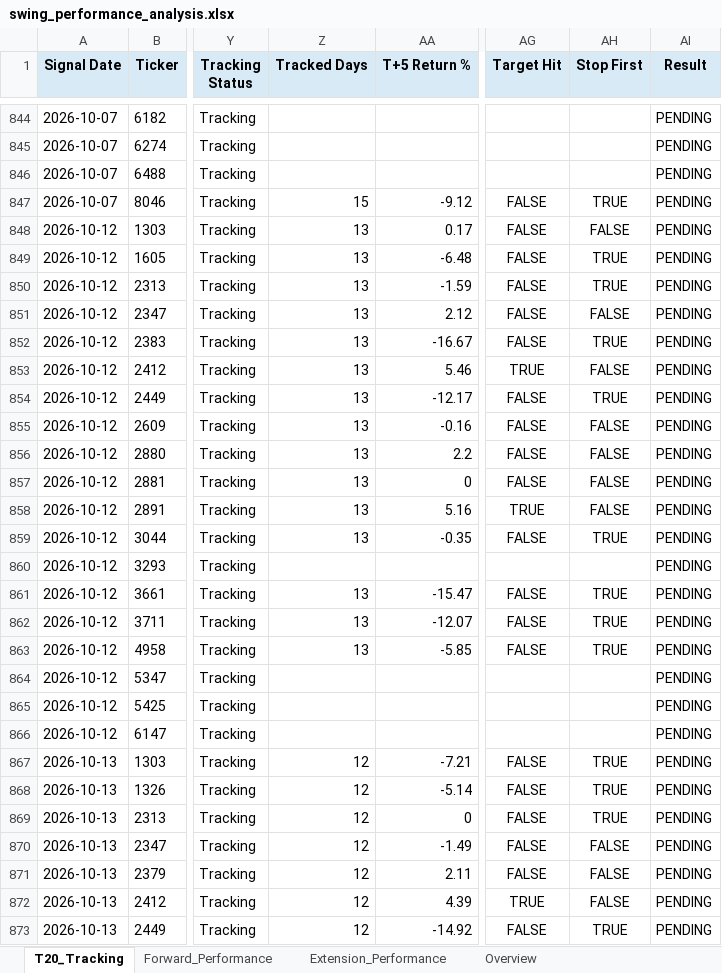
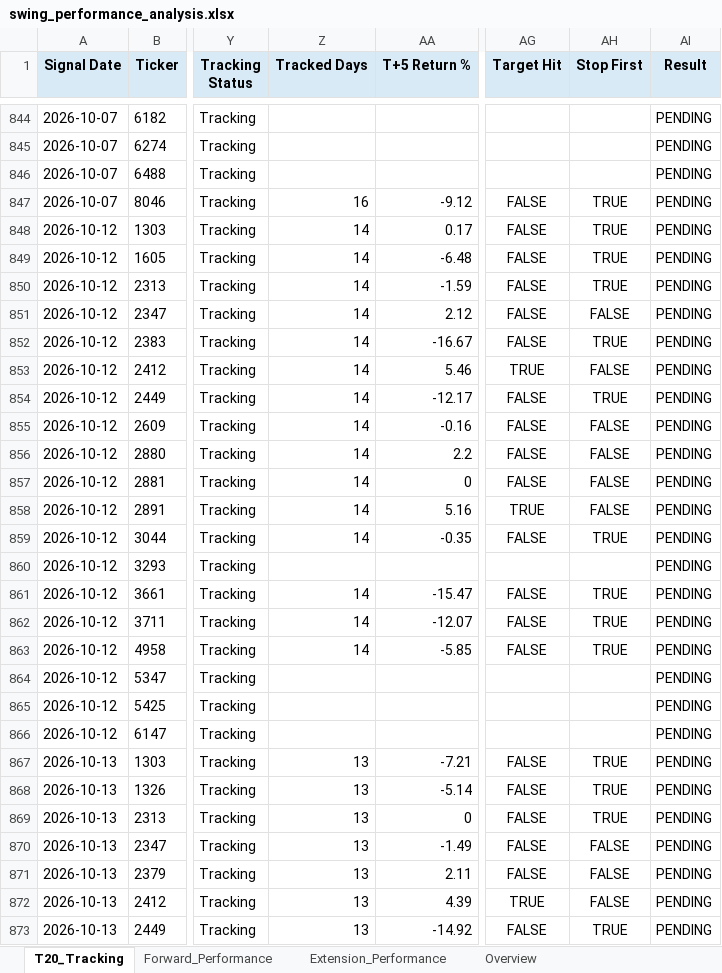
Before and after one commit to Gary172Lee/iSecretary-LIFF, an Excel workbook: data/swing_performance_analysis.xlsx, sheet T20_Tracking, drawn as a sheet; only a part is shown, gaps mark what is left out; values as stored, in another font and other column widths than the file's, no borders; the diff covers the shown part only; the diff names each change by its address in the sheet, - before the commit and + after, or states it on an @@ line.

```diff
--- a/data/swing_performance_analysis.xlsx (sheet T20_Tracking)
+++ b/data/swing_performance_analysis.xlsx (sheet T20_Tracking)
-Z847 (Tracked Days): 15
+Z847 (Tracked Days): 16
-Z848:Z859 (Tracked Days): 13
+Z848:Z859 (Tracked Days): 14
-AH848 (Stop First): FALSE
+AH848 (Stop First): TRUE
-Z861:Z863 (Tracked Days): 13
+Z861:Z863 (Tracked Days): 14
-Z867:Z873 (Tracked Days): 12
+Z867:Z873 (Tracked Days): 13
```
Also changed, not shown: 11 added rows and 380 edited cells elsewhere in this sheet, sheet Extension_Performance, sheet Forward_Performance, sheet Overview, data/swing_user_watchlist_analysis.xlsx, 17 other files.
